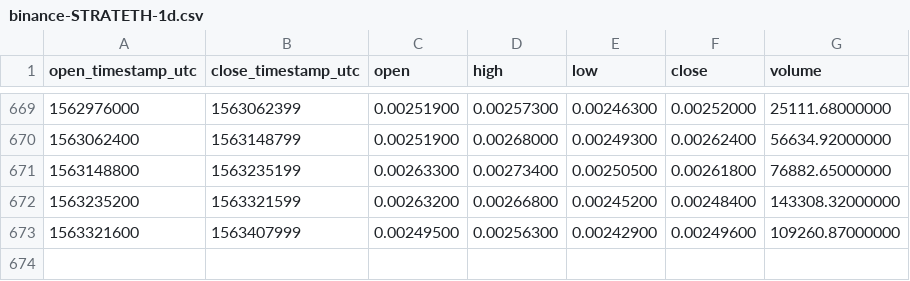
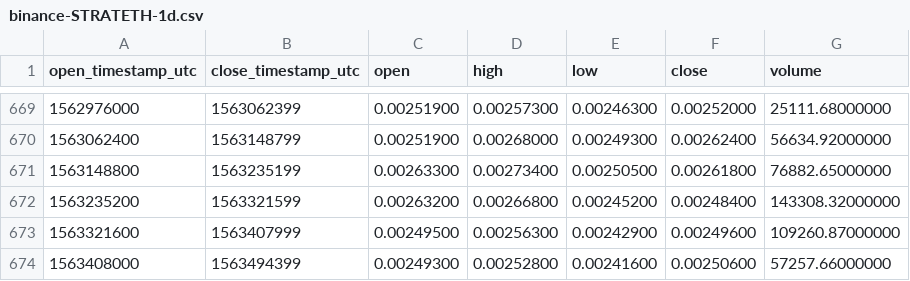
Before and after one commit to cryptobigbro/binance-STRATETH, a CSV file: binance-STRATETH-1d.csv, drawn as a sheet; only a part is shown, gaps mark what is left out.

Commit message:
Update OHLCV data.

```diff
--- a/binance-STRATETH-1d.csv
+++ b/binance-STRATETH-1d.csv
@@ -673 +673,2 @@ open_timestamp_utc,close_timestamp_utc,open,high,low,close,volume
 1563321600,1563407999,0.00249500,0.00256300,0.00242900,0.00249600,109260.87000000
+1563408000,1563494399,0.00249300,0.00252800,0.00241600,0.00250600,57257.66000000
```
Also changed, not shown: 1 other file.
